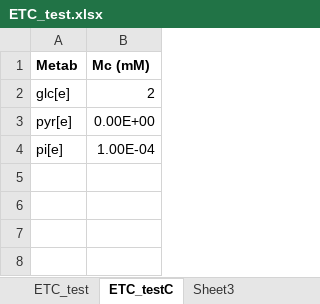
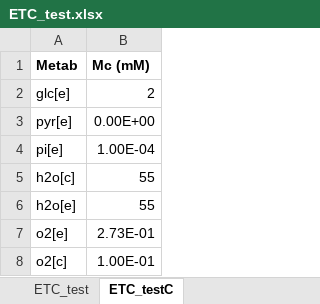
Before and after one commit to shyamsrinivasan/ident, an Excel workbook: KineticModel/ETC_test.xlsx, sheet ETC_testC, drawn as a sheet; values as stored, in another font and other column widths than the file's, no borders; the diff names each change by its address in the sheet, - before the commit and + after, or states it on an @@ line.

Commit message:
Working single set sampling for metabolites using ETC specific expressions for NADH16 and ATPS4r only

```diff
--- a/KineticModel/ETC_test.xlsx (sheet ETC_testC)
+++ b/KineticModel/ETC_test.xlsx (sheet ETC_testC)
-sheet tab: Sheet3
+row 5: h2o[c] | 55
+row 6: h2o[e] | 55
+row 7: o2[e] | 2.73E-01
+row 8: o2[c] | 1.00E-01
```
Also changed, not shown: KineticModel/ecoli_test.xlsx, 6 other files.
